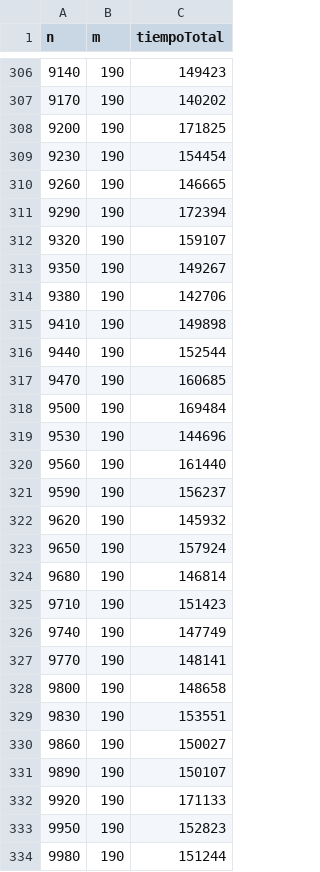
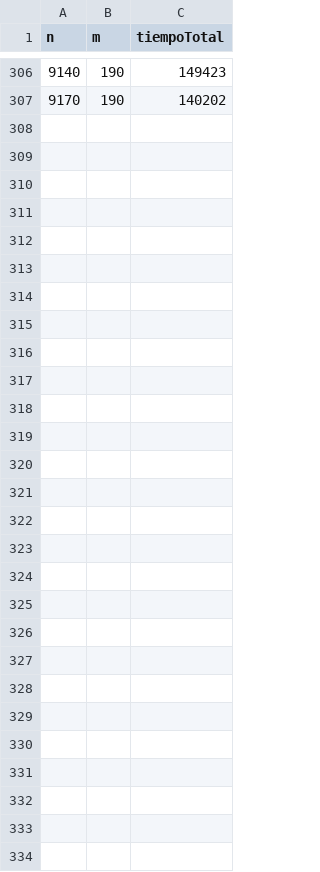
Before and after one commit to scherman/algo3-tp3-cmf, a CSV file: datos/tiempos-blocal-mayor-grado-variando-n.csv, drawn as a sheet; only a part is shown, gaps mark what is left out.

```diff
--- a/datos/tiempos-blocal-mayor-grado-variando-n.csv
+++ b/datos/tiempos-blocal-mayor-grado-variando-n.csv
@@ -307,28 +307 @@ n, m, tiempoTotal
 9170, 190, 140202
-9200, 190, 171825
-9230, 190, 154454
-9260, 190, 146665
-9290, 190, 172394
-9320, 190, 159107
-9350, 190, 149267
-9380, 190, 142706
-9410, 190, 149898
-9440, 190, 152544
-9470, 190, 160685
-9500, 190, 169484
-9530, 190, 144696
-9560, 190, 161440
-9590, 190, 156237
-9620, 190, 145932
-9650, 190, 157924
-9680, 190, 146814
-9710, 190, 151423
-9740, 190, 147749
-9770, 190, 148141
-9800, 190, 148658
-9830, 190, 153551
-9860, 190, 150027
-9890, 190, 150107
-9920, 190, 171133
-9950, 190, 152823
-9980, 190, 151244
```
Also changed, not shown: datos/prom-acierto-hconstructiva-mayor-grado-variando-m.csv, datos/tiempos-blocal-mayor-grado-variando-n-m0.csv, 14 other files.
